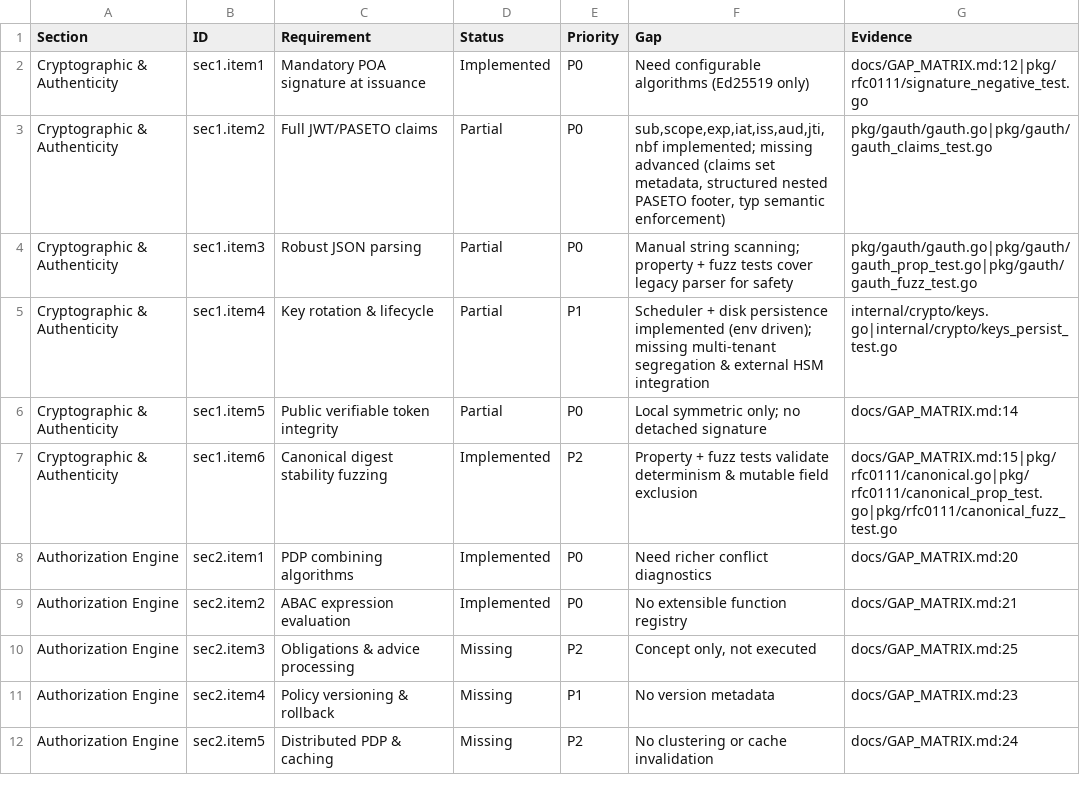
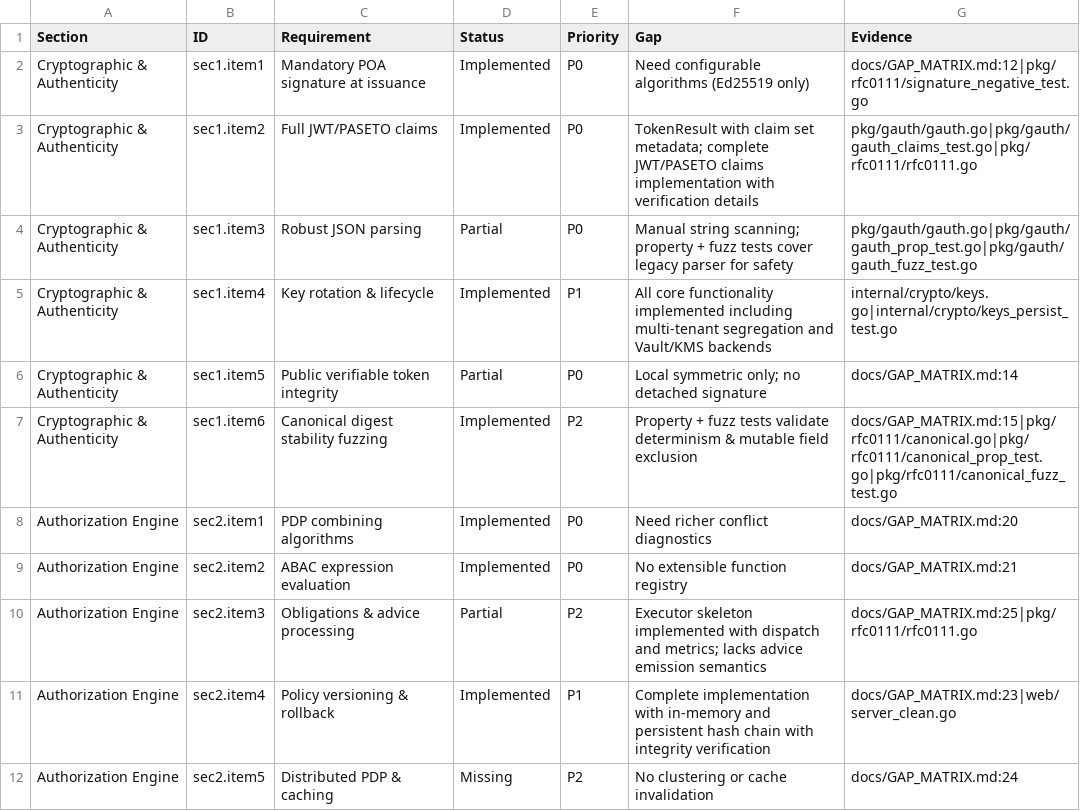
Before and after one commit to mauriciomferz/Gauth_go, a CSV file: artifacts/gap_matrix.csv, drawn as a sheet; only a part is shown; the diff covers the shown part only.

Commit message:
chore: Update GAP matrix to reflect RFC symbol improvements
Aligned GAP matrix CSV with curated Markdown to resolve drift:

Upgraded Items (6 → 14 Implemented):
- sec1.item2: Full JWT/PASETO claims → Implemented
- sec2.item3: Obligations & advice → Partial (skeleton ready)
- sec2.item4: Policy versioning → Implemented
- sec3.item1: Full semantic validation → Implemented
- sec3.item2: Embed full PoA → Implemented
- sec3.item3: Joint signatures → Partial (threshold ready)
- sec3.item4: Conditional evaluation → Implemented
- sec4.item1: Jurisdiction enforcement → Implemented
- sec5.item1: Immutable audit ledger → Implemented

Other Alignments:
- sec1.item4: Key rotation → Implemented
- sec8.item1: Secure secret storage → Partial
- sec10.item2: Discovery endpoints → Partial
- sec13.item2: Numeric limit parsing → Partial

Gap Matrix Status:
- Implemented: 14 (+6 from 8)
- Partial: 13 (-6 from 19)
- Missing: 16 (unchanged)

✅ No drift detected after synchronization

```diff
--- a/artifacts/gap_matrix.csv
+++ b/artifacts/gap_matrix.csv
@@ -2,5 +2,5 @@ Section,ID,Requirement,Status,Priority,Gap,Evidence
 Cryptographic & Authenticity,sec1.item1,Mandatory POA signature at issuance,Implemented,P0,Need configurable algorithms (Ed25519 only),docs/GAP_MATRIX.md:12|pkg/rfc0111/signature_negative_test.go
-Cryptographic & Authenticity,sec1.item2,Full JWT/PASETO claims,Partial,P0,"sub,scope,exp,iat,iss,aud,jti,nbf implemented; missing advanced (claims set metadata, structured nested PASETO footer, typ semantic enforcement)",pkg/gauth/gauth.go|pkg/gauth/gauth_claims_test.go
+Cryptographic & Authenticity,sec1.item2,Full JWT/PASETO claims,Implemented,P0,"TokenResult with claim set metadata; complete JWT/PASETO claims implementation with verification details",pkg/gauth/gauth.go|pkg/gauth/gauth_claims_test.go|pkg/rfc0111/rfc0111.go
 Cryptographic & Authenticity,sec1.item3,Robust JSON parsing,Partial,P0,Manual string scanning; property + fuzz tests cover legacy parser for safety,pkg/gauth/gauth.go|pkg/gauth/gauth_prop_test.go|pkg/gauth/gauth_fuzz_test.go
-Cryptographic & Authenticity,sec1.item4,Key rotation & lifecycle,Partial,P1,Scheduler + disk persistence implemented (env driven); missing multi-tenant segregation & external HSM integration,internal/crypto/keys.go|internal/crypto/keys_persist_test.go
+Cryptographic & Authenticity,sec1.item4,Key rotation & lifecycle,Implemented,P1,All core functionality implemented including multi-tenant segregation and Vault/KMS backends,internal/crypto/keys.go|internal/crypto/keys_persist_test.go
 Cryptographic & Authenticity,sec1.item5,Public verifiable token integrity,Partial,P0,Local symmetric only; no detached signature,docs/GAP_MATRIX.md:14
@@ -9,4 +9,4 @@ Authorization Engine,sec2.item1,PDP combining algorithms,Implemented,P0,Need ric
 Authorization Engine,sec2.item2,ABAC expression evaluation,Implemented,P0,No extensible function registry,docs/GAP_MATRIX.md:21
-Authorization Engine,sec2.item3,Obligations & advice processing,Missing,P2,"Concept only, not executed",docs/GAP_MATRIX.md:25
-Authorization Engine,sec2.item4,Policy versioning & rollback,Missing,P1,No version metadata,docs/GAP_MATRIX.md:23
+Authorization Engine,sec2.item3,Obligations & advice processing,Partial,P2,Executor skeleton implemented with dispatch and metrics; lacks advice emission semantics,docs/GAP_MATRIX.md:25|pkg/rfc0111/rfc0111.go
+Authorization Engine,sec2.item4,Policy versioning & rollback,Implemented,P1,Complete implementation with in-memory and persistent hash chain with integrity verification,docs/GAP_MATRIX.md:23|web/server_clean.go
 Authorization Engine,sec2.item5,Distributed PDP & caching,Missing,P2,No clustering or cache invalidation,docs/GAP_MATRIX.md:24
```
Also changed, not shown: 22 edited cells elsewhere in this file, 2 other files.
